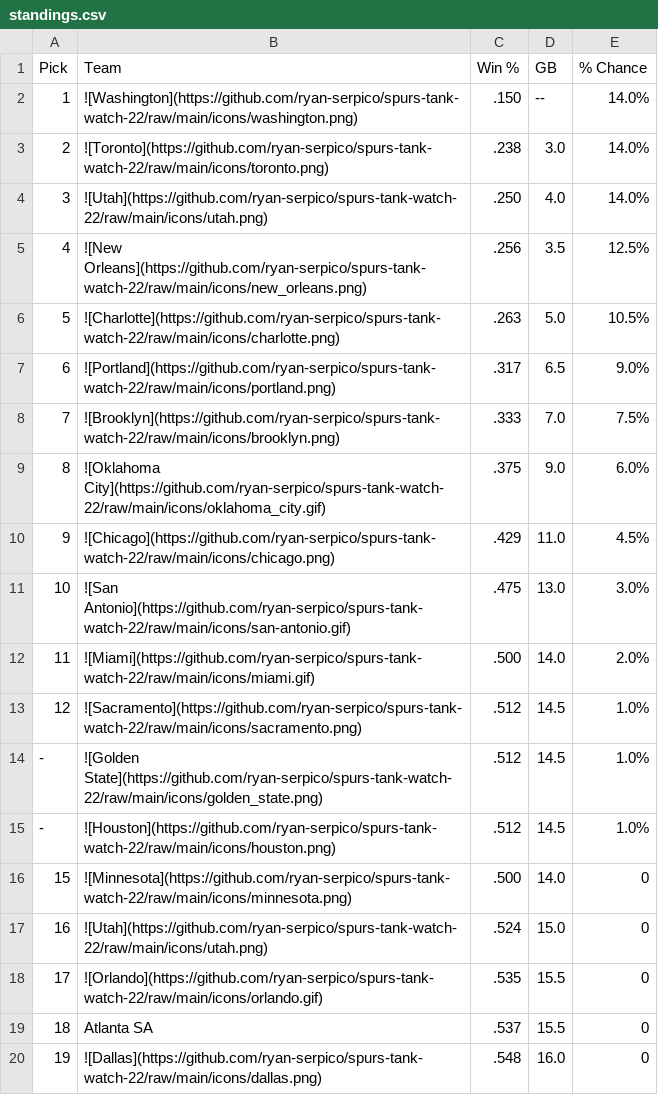
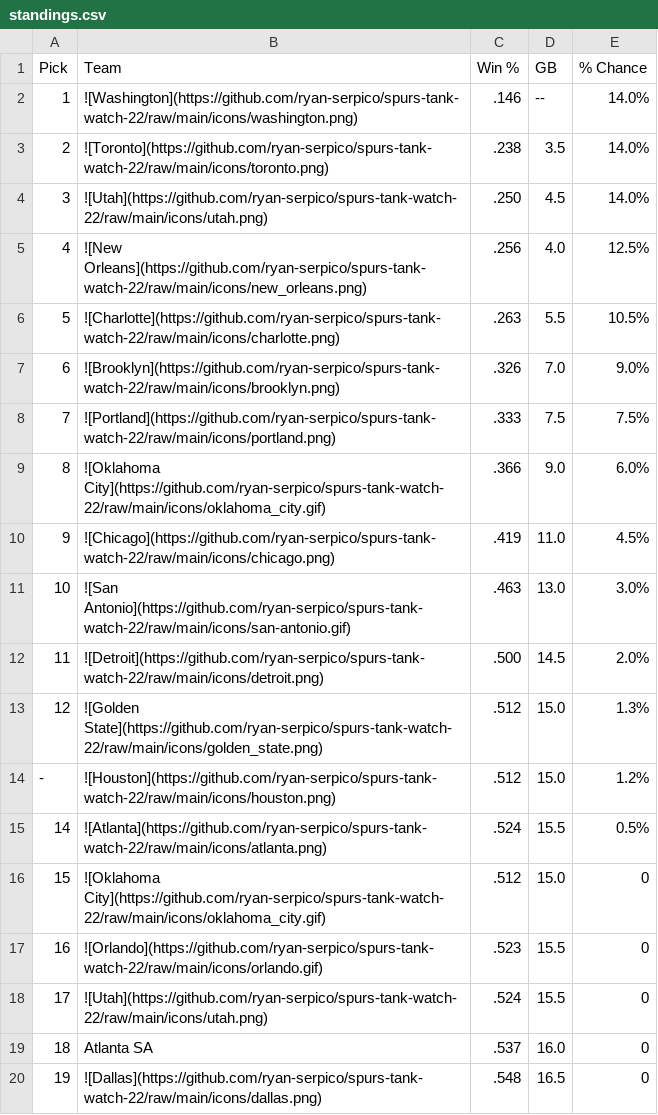
Before and after one commit to ryan-serpico/spurs-tank-watch-22, a CSV file: output/standings.csv, drawn as a sheet; only a part is shown; the diff covers the shown part only.

Commit message:
Latest data: Mon Jan 20 09:01:38 UTC 2025

```diff
--- a/output/standings.csv
+++ b/output/standings.csv
@@ -1,20 +1,20 @@
 Pick,Team,Win %,GB,% Chance
-1,![Washington](https://github.com/ryan-serpico/spurs-tank-watch-22/raw/main/icons/washington.png),.150,--,14.0%
-2,![Toronto](https://github.com/ryan-serpico/spurs-tank-watch-22/raw/main/icons/toronto.png),.238,3.0,14.0%
-3,![Utah](https://github.com/ryan-serpico/spurs-tank-watch-22/raw/main/icons/utah.png),.250,4.0,14.0%
-4,![New Orleans](https://github.com/ryan-serpico/spurs-tank-watch-22/raw/main/icons/new_orleans.png),.256,3.5,12.5%
-5,![Charlotte](https://github.com/ryan-serpico/spurs-tank-watch-22/raw/main/icons/charlotte.png),.263,5.0,10.5%
-6,![Portland](https://github.com/ryan-serpico/spurs-tank-watch-22/raw/main/icons/portland.png),.317,6.5,9.0%
-7,![Brooklyn](https://github.com/ryan-serpico/spurs-tank-watch-22/raw/main/icons/brooklyn.png),.333,7.0,7.5%
-8,![Oklahoma City](https://github.com/ryan-serpico/spurs-tank-watch-22/raw/main/icons/oklahoma_city.gif),.375,9.0,6.0%
-9,![Chicago](https://github.com/ryan-serpico/spurs-tank-watch-22/raw/main/icons/chicago.png),.429,11.0,4.5%
-10,![San Antonio](https://github.com/ryan-serpico/spurs-tank-watch-22/raw/main/icons/san-antonio.gif),.475,13.0,3.0%
-11,![Miami](https://github.com/ryan-serpico/spurs-tank-watch-22/raw/main/icons/miami.gif),.500,14.0,2.0%
-12,![Sacramento](https://github.com/ryan-serpico/spurs-tank-watch-22/raw/main/icons/sacramento.png),.512,14.5,1.0%
--,![Golden State](https://github.com/ryan-serpico/spurs-tank-watch-22/raw/main/icons/golden_state.png),.512,14.5,1.0%
--,![Houston](https://github.com/ryan-serpico/spurs-tank-watch-22/raw/main/icons/houston.png),.512,14.5,1.0%
-15,![Minnesota](https://github.com/ryan-serpico/spurs-tank-watch-22/raw/main/icons/minnesota.png),.500,14.0,0
-16,![Utah](https://github.com/ryan-serpico/spurs-tank-watch-22/raw/main/icons/utah.png),.524,15.0,0
-17,![Orlando](https://github.com/ryan-serpico/spurs-tank-watch-22/raw/main/icons/orlando.gif),.535,15.5,0
-18,Atlanta SA,.537,15.5,0
-19,![Dallas](https://github.com/ryan-serpico/spurs-tank-watch-22/raw/main/icons/dallas.png),.548,16.0,0
+1,![Washington](https://github.com/ryan-serpico/spurs-tank-watch-22/raw/main/icons/washington.png),.146,--,14.0%
+2,![Toronto](https://github.com/ryan-serpico/spurs-tank-watch-22/raw/main/icons/toronto.png),.238,3.5,14.0%
+3,![Utah](https://github.com/ryan-serpico/spurs-tank-watch-22/raw/main/icons/utah.png),.250,4.5,14.0%
+4,![New Orleans](https://github.com/ryan-serpico/spurs-tank-watch-22/raw/main/icons/new_orleans.png),.256,4.0,12.5%
+5,![Charlotte](https://github.com/ryan-serpico/spurs-tank-watch-22/raw/main/icons/charlotte.png),.263,5.5,10.5%
+6,![Brooklyn](https://github.com/ryan-serpico/spurs-tank-watch-22/raw/main/icons/brooklyn.png),.326,7.0,9.0%
+7,![Portland](https://github.com/ryan-serpico/spurs-tank-watch-22/raw/main/icons/portland.png),.333,7.5,7.5%
+8,![Oklahoma City](https://github.com/ryan-serpico/spurs-tank-watch-22/raw/main/icons/oklahoma_city.gif),.366,9.0,6.0%
+9,![Chicago](https://github.com/ryan-serpico/spurs-tank-watch-22/raw/main/icons/chicago.png),.419,11.0,4.5%
+10,![San Antonio](https://github.com/ryan-serpico/spurs-tank-watch-22/raw/main/icons/san-antonio.gif),.463,13.0,3.0%
+11,![Detroit](https://github.com/ryan-serpico/spurs-tank-watch-22/raw/main/icons/detroit.png),.500,14.5,2.0%
+12,![Golden State](https://github.com/ryan-serpico/spurs-tank-watch-22/raw/main/icons/golden_state.png),.512,15.0,1.3%
+-,![Houston](https://github.com/ryan-serpico/spurs-tank-watch-22/raw/main/icons/houston.png),.512,15.0,1.2%
+14,![Atlanta](https://github.com/ryan-serpico/spurs-tank-watch-22/raw/main/icons/atlanta.png),.524,15.5,0.5%
+15,![Oklahoma City](https://github.com/ryan-serpico/spurs-tank-watch-22/raw/main/icons/oklahoma_city.gif),.512,15.0,0
+16,![Orlando](https://github.com/ryan-serpico/spurs-tank-watch-22/raw/main/icons/orlando.gif),.523,15.5,0
+17,![Utah](https://github.com/ryan-serpico/spurs-tank-watch-22/raw/main/icons/utah.png),.524,15.5,0
+18,Atlanta SA,.537,16.0,0
+19,![Dallas](https://github.com/ryan-serpico/spurs-tank-watch-22/raw/main/icons/dallas.png),.548,16.5,0
```
Also changed, not shown: 18 edited cells elsewhere in this file, 3 other files.
